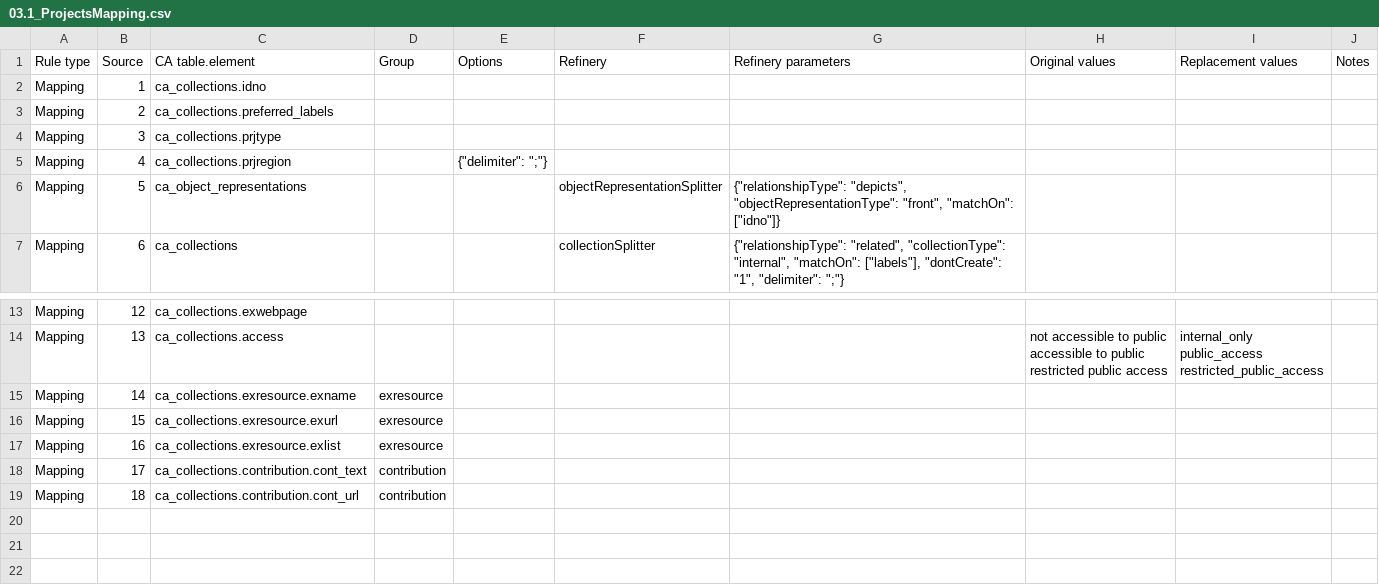
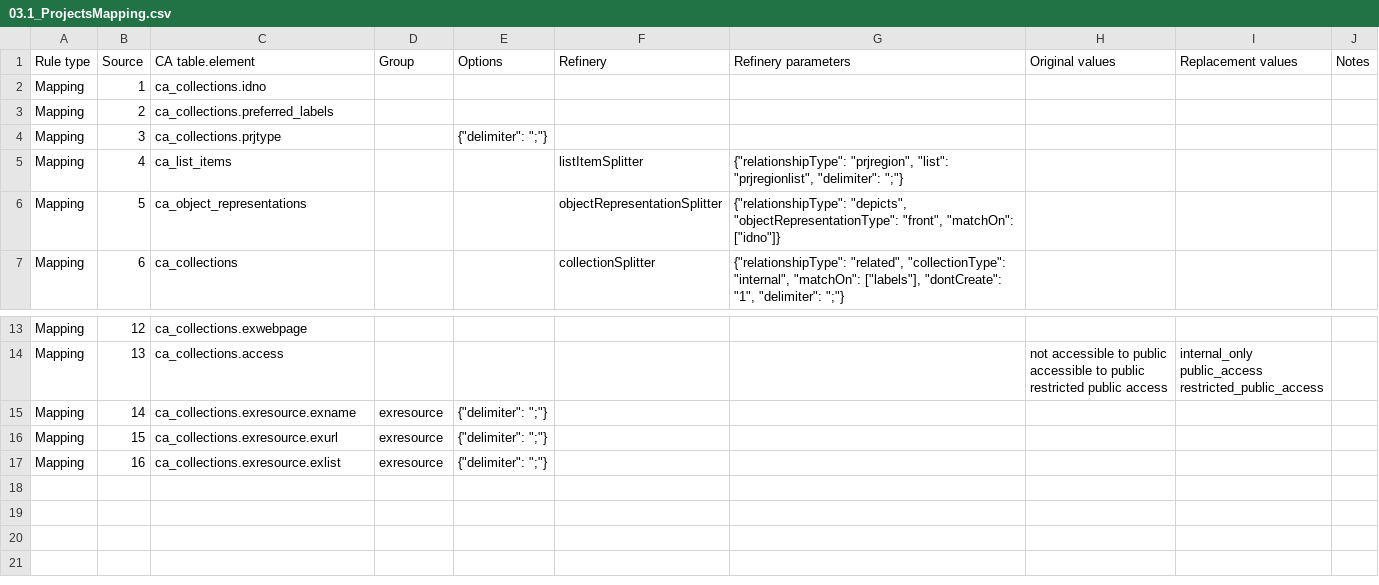
Before and after one commit to ImaginingFutures/metadata-schema, a CSV file: installationdocs/03.1_ProjectsMapping.csv, drawn as a sheet; only a part is shown, gaps mark what is left out; the shorter side is filled out with more unchanged rows.

```diff
--- a/installationdocs/03.1_ProjectsMapping.csv
+++ b/installationdocs/03.1_ProjectsMapping.csv
@@ -3,4 +3,4 @@ Mapping,1,ca_collections.idno,,,,,,,
 Mapping,2,ca_collections.preferred_labels,,,,,,,
-Mapping,3,ca_collections.prjtype,,,,,,,
-Mapping,4,ca_collections.prjregion,,"{""delimiter"": "";""} ",,,,,
+Mapping,3,ca_collections.prjtype,,"{""delimiter"": "";""} ",,,,,
+Mapping,4,ca_list_items,,,listItemSplitter,"{""relationshipType"": ""prjregion"", ""list"": ""prjregionlist"", ""delimiter"": "";""}",,,
 Mapping,5,ca_object_representations,,,objectRepresentationSplitter,"{""relationshipType"": ""depicts"", ""objectRepresentationType"": ""front"",  ""matchOn"": [""idno""]}",,,
@@ -19,7 +19,5 @@ public_access
 restricted_public_access",
-Mapping,14,ca_collections.exresource.exname,exresource,,,,,,
-Mapping,15,ca_collections.exresource.exurl,exresource,,,,,,
-Mapping,16,ca_collections.exresource.exlist,exresource,,,,,,
-Mapping,17,ca_collections.contribution.cont_text,contribution,,,,,,
-Mapping,18,ca_collections.contribution.cont_url,contribution,,,,,,
+Mapping,14,ca_collections.exresource.exname,exresource,"{""delimiter"": "";""} ",,,,,
+Mapping,15,ca_collections.exresource.exurl,exresource,"{""delimiter"": "";""} ",,,,,
+Mapping,16,ca_collections.exresource.exlist,exresource,"{""delimiter"": "";""} ",,,,,
 ,,,,,,,,,
```
Also changed, not shown: installationdocs/03.2_Projects.csv, installationdocs/04.1_ResourcesMapping.csv, 15 other files.
